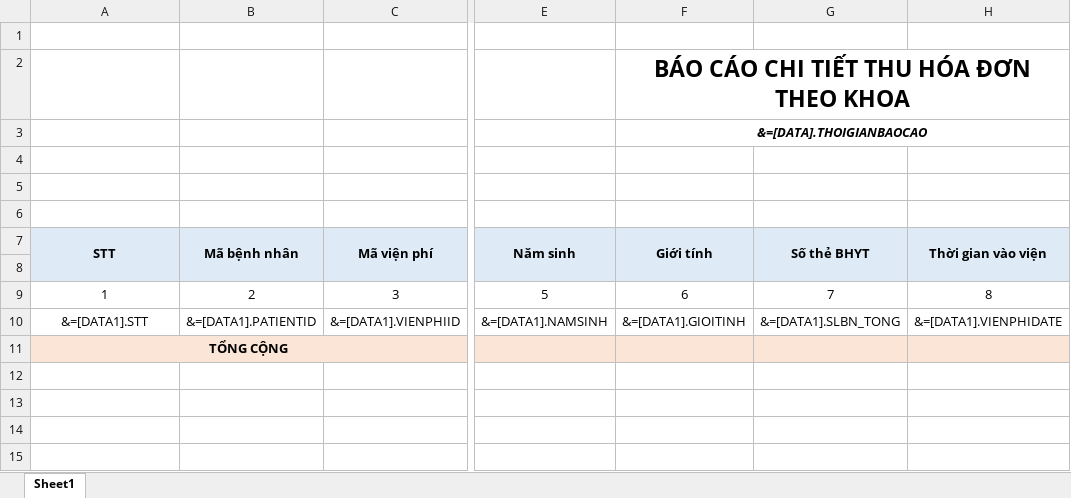
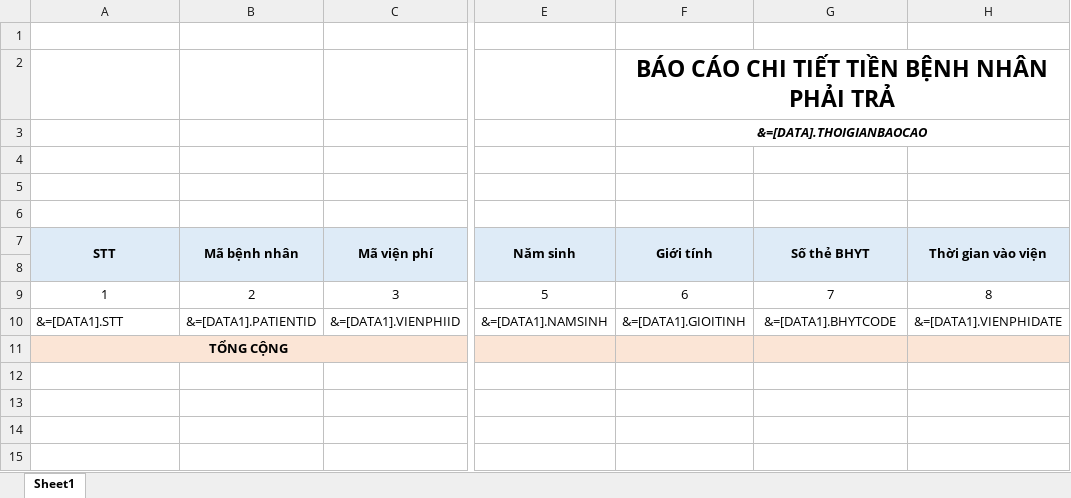
Before and after one commit to gaconleocay/MedicalLink, an Excel workbook: MedicalLink/Templates/BC_TienBenhNhanPhaiThanhToan_ChiTiet.xlsx, sheet Sheet1, drawn as a sheet; only a part is shown, gaps mark what is left out; values as stored, in another font and other column widths than the file's, no borders; conditional formats not drawn; the diff names each change by its address in the sheet, - before the commit and + after, or states it on an @@ line.

```diff
--- a/MedicalLink/Templates/BC_TienBenhNhanPhaiThanhToan_ChiTiet.xlsx (sheet Sheet1)
+++ b/MedicalLink/Templates/BC_TienBenhNhanPhaiThanhToan_ChiTiet.xlsx (sheet Sheet1)
-F2 (Giới tính): BÁO CÁO CHI TIẾT THU HÓA ĐƠN THEO KHOA
+F2 (Giới tính): BÁO CÁO CHI TIẾT TIỀN BỆNH NHÂN PHẢI TRẢ
-A10 alignment: center
+A10 alignment: left
-G10 (Số thẻ BHYT): &=[DATA1].SLBN_TONG
+G10 (Số thẻ BHYT): &=[DATA1].BHYTCODE
```
Also changed, not shown: hidden cells, 9 other files.
